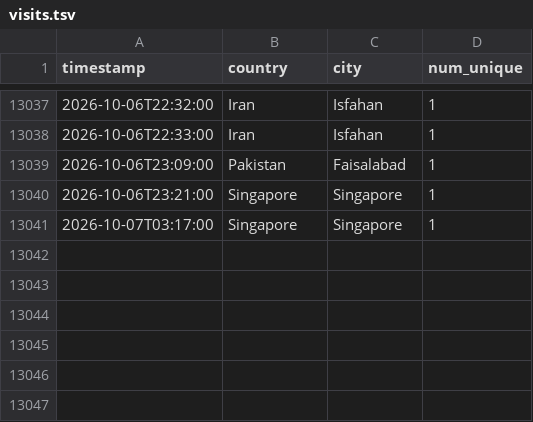
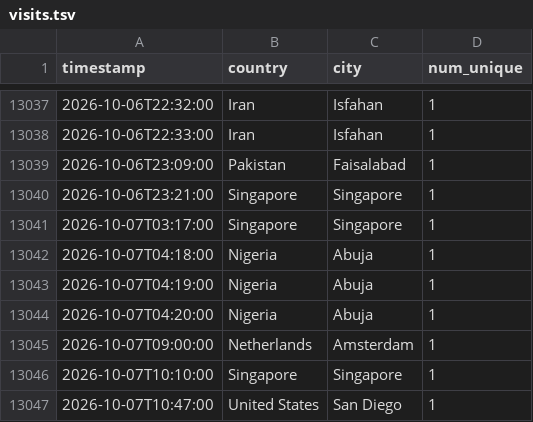
Before and after one commit to michaelsaxon/analytics2map, a TSV file: data/visits.tsv, drawn as a sheet; only a part is shown, gaps mark what is left out.

```diff
--- a/data/visits.tsv
+++ b/data/visits.tsv
@@ -13041 +13041,7 @@ timestamp	country	city	num_unique
 2026-10-07T03:17:00	Singapore	Singapore	1
+2026-10-07T04:18:00	Nigeria	Abuja	1
+2026-10-07T04:19:00	Nigeria	Abuja	1
+2026-10-07T04:20:00	Nigeria	Abuja	1
+2026-10-07T09:00:00	Netherlands	Amsterdam	1
+2026-10-07T10:10:00	Singapore	Singapore	1
+2026-10-07T10:47:00	United States	San Diego	1
```
Also changed, not shown: 4 other files.
